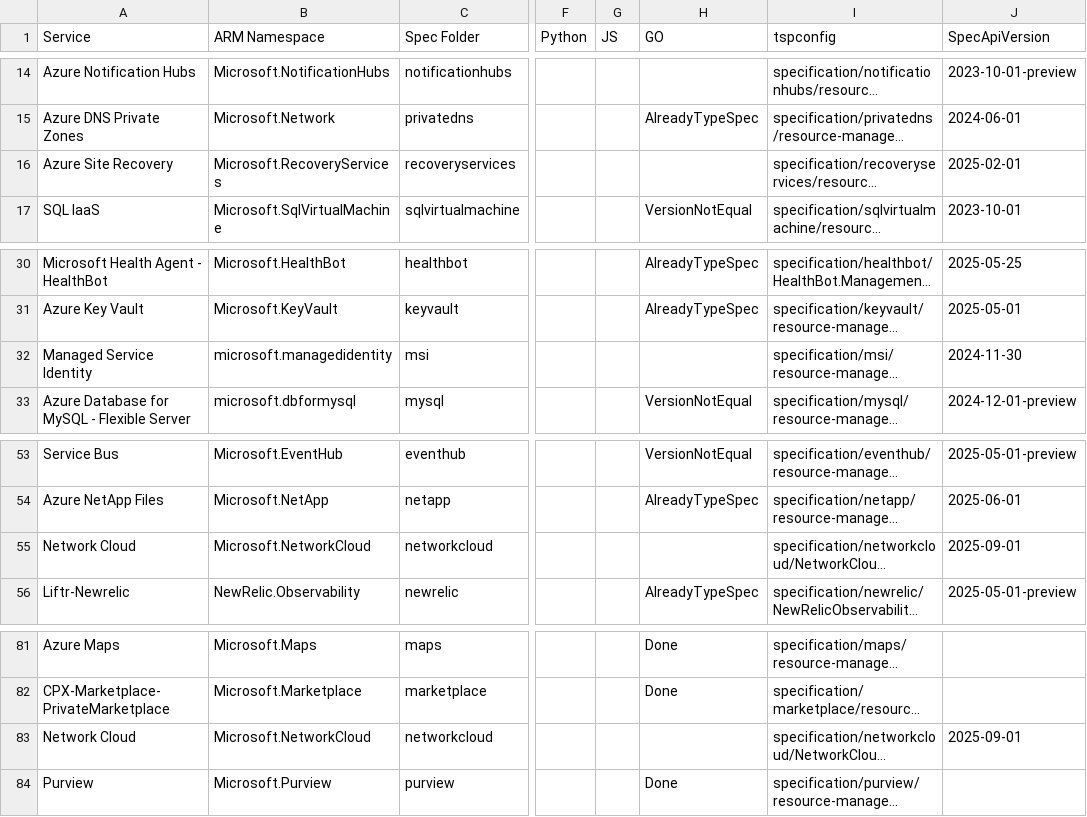
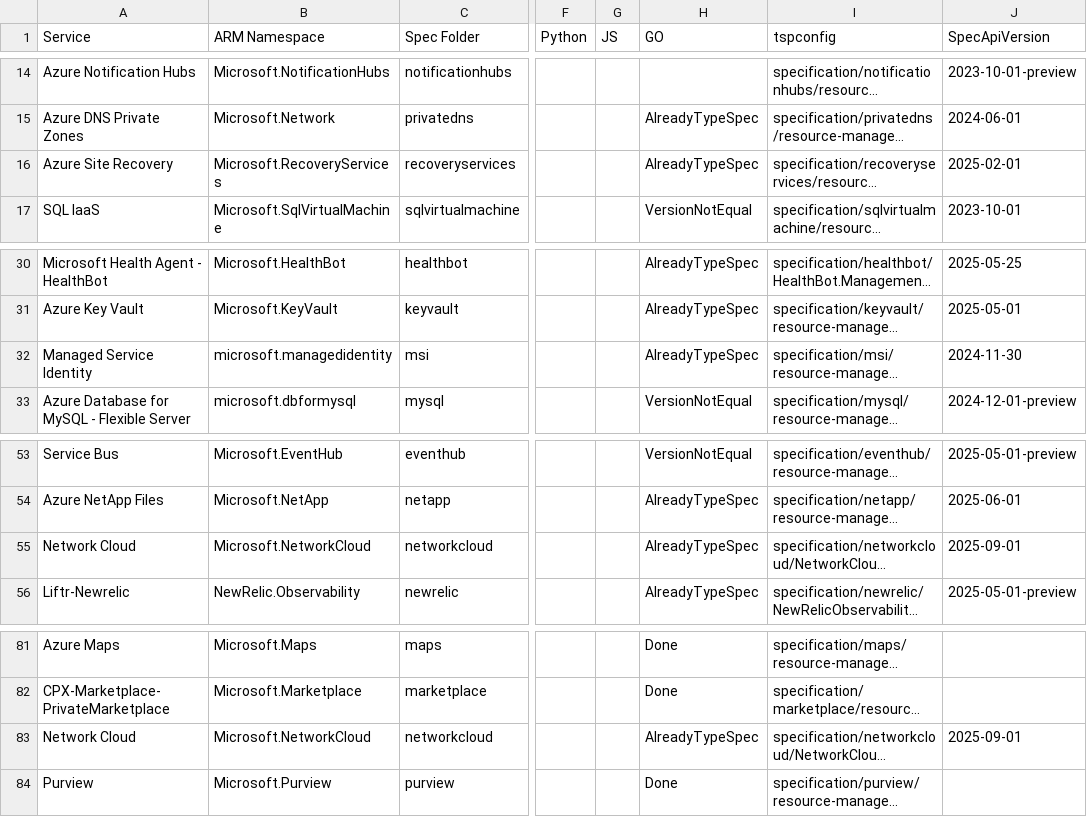
Before and after one commit to tadelesh/typespec-conversion-refresh, a CSV file: status.csv, drawn as a sheet; only a part is shown, gaps mark what is left out; long unchanged cells end in …; the diff names each change by its address in the sheet, - before the commit and + after, or states it on an @@ line.

```diff
--- a/status.csv
+++ b/status.csv
-H16 (GO): (empty)
+H16 (GO): AlreadyTypeSpec
-H32 (GO): (empty)
+H32 (GO): AlreadyTypeSpec
-H55 (GO): (empty)
+H55 (GO): AlreadyTypeSpec
-H83 (GO): (empty)
+H83 (GO): AlreadyTypeSpec
```
